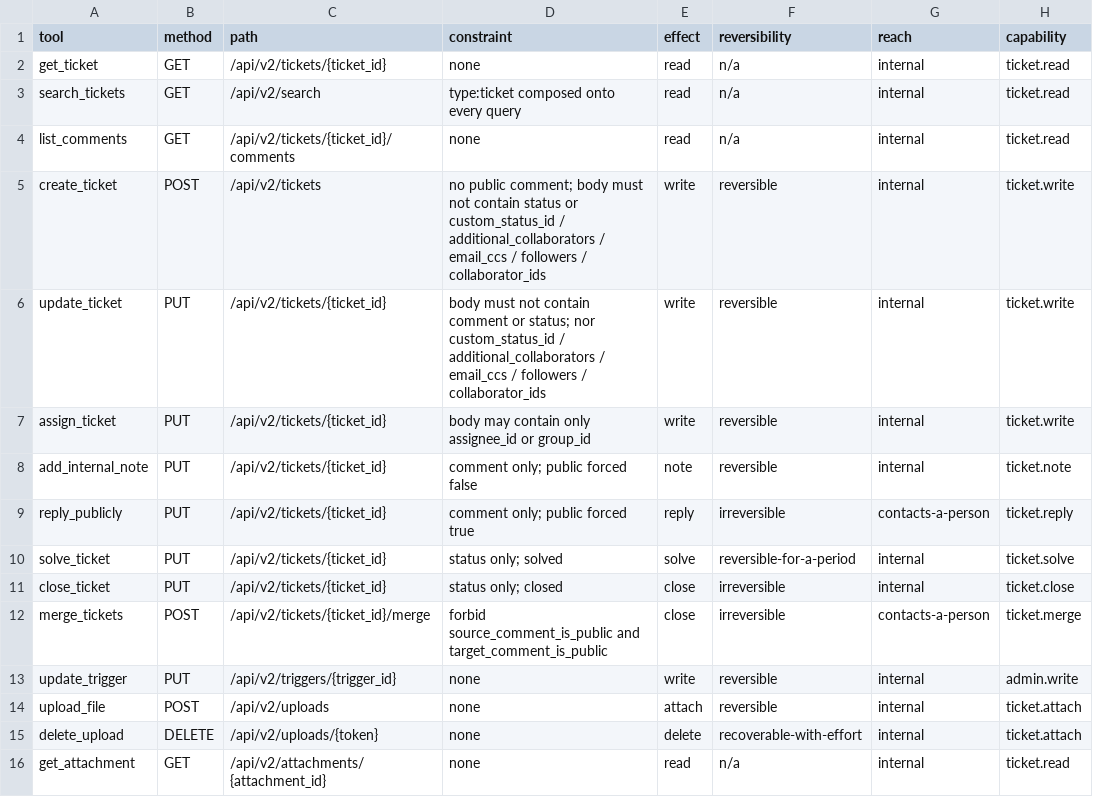
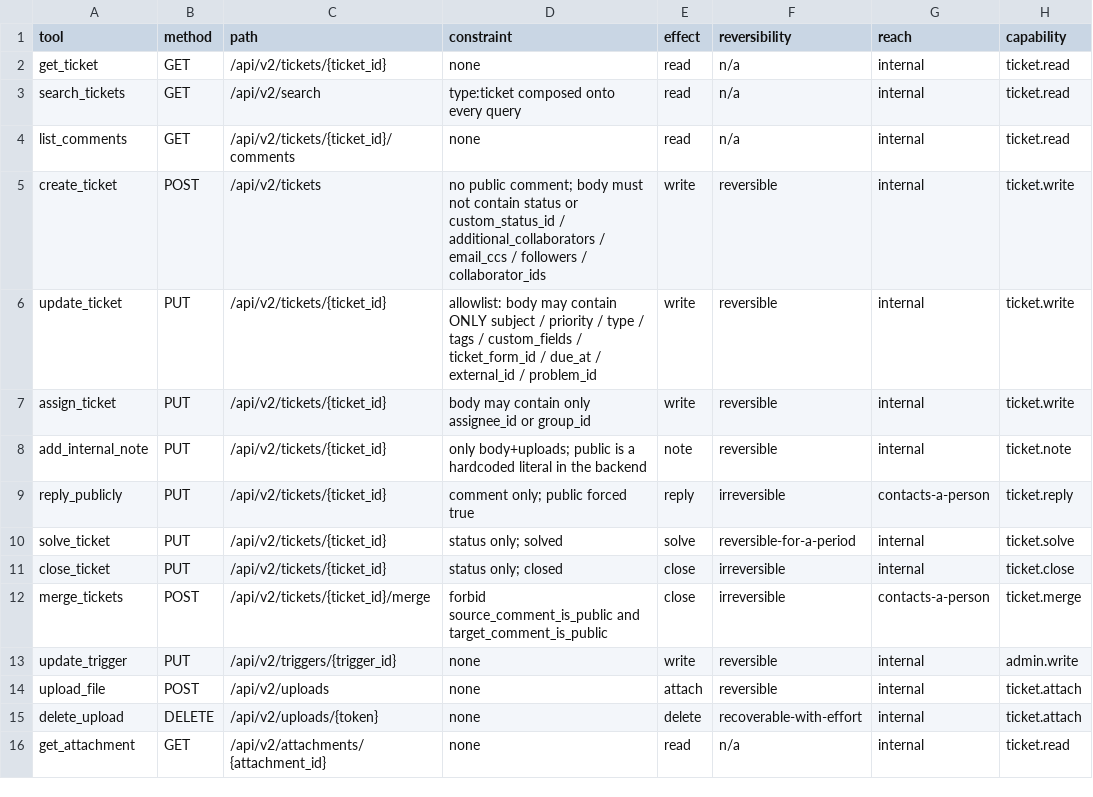
Before and after one commit to CloudSecurityAlliance/csa-zendesk, a CSV file: analysis/tool-boundaries.csv, drawn as a sheet.

Commit message:
fix: a token could be a path, and update_ticket's denylist named 5 of 65 keys
Two criticals from the whole-branch review, both reproduced before fixing.

delete_upload(token="../tickets/159143") sent DELETE /api/v2/tickets/159143.
httpx normalises dot segments when it builds the URL, and _validate_path
checked for a leading slash, '@', '?' and '#' but not '..' - so a tool gated on
ticket.attach, with no constraint and no allowlist, deleted any ticket in the
tenant. The host never changed, so the transport's host check was silent.
_validate_path's own docstring had named this exact expiry condition: 'it
becomes reachable the moment a model-supplied path exists'. Task 4 created that
condition and nobody re-read the guard. Fixed at the choke point and, again, by
percent-encoding the token where it is interpolated.

update_ticket forbade five keys of TicketObject's sixty-five. collaborators,
requester, assignee_email, sharing_agreements, recipient and voice_comment are
all writeOnly in the same OAS schema the denylist cited, and none was on it, so
a CC or a requester change reached the wire. The comment beside that tuple
already said a denylist over a body the tool never enumerates is unclosable, so
this does not extend it: update_ticket now uses an allowlist, like the two
sibling tools that always did. A field nobody has heard of fails closed.

Also: add_internal_note appends and was being retried on 503 into duplicate
notes; the strongest untrusted-wrap test covered three of ten data tools with
no completeness assertion; and five smaller drifts where a comment enumerated
something that had since grown.

```diff
--- a/analysis/tool-boundaries.csv
+++ b/analysis/tool-boundaries.csv
@@ -5,5 +5,5 @@ list_comments,GET,/api/v2/tickets/{ticket_id}/comments,none,read,n/a,internal,ti
 create_ticket,POST,/api/v2/tickets,no public comment; body must not contain status or custom_status_id / additional_collaborators / email_ccs / followers / collaborator_ids,write,reversible,internal,ticket.write
-update_ticket,PUT,/api/v2/tickets/{ticket_id},body must not contain comment or status; nor custom_status_id / additional_collaborators / email_ccs / followers / collaborator_ids,write,reversible,internal,ticket.write
+update_ticket,PUT,/api/v2/tickets/{ticket_id},allowlist: body may contain ONLY subject / priority / type / tags / custom_fields / ticket_form_id / due_at / external_id / problem_id,write,reversible,internal,ticket.write
 assign_ticket,PUT,/api/v2/tickets/{ticket_id},body may contain only assignee_id or group_id,write,reversible,internal,ticket.write
-add_internal_note,PUT,/api/v2/tickets/{ticket_id},comment only; public forced false,note,reversible,internal,ticket.note
+add_internal_note,PUT,/api/v2/tickets/{ticket_id},only body+uploads; public is a hardcoded literal in the backend,note,reversible,internal,ticket.note
 reply_publicly,PUT,/api/v2/tickets/{ticket_id},comment only; public forced true,reply,irreversible,contacts-a-person,ticket.reply
```
Also changed, not shown: 11 other files.
